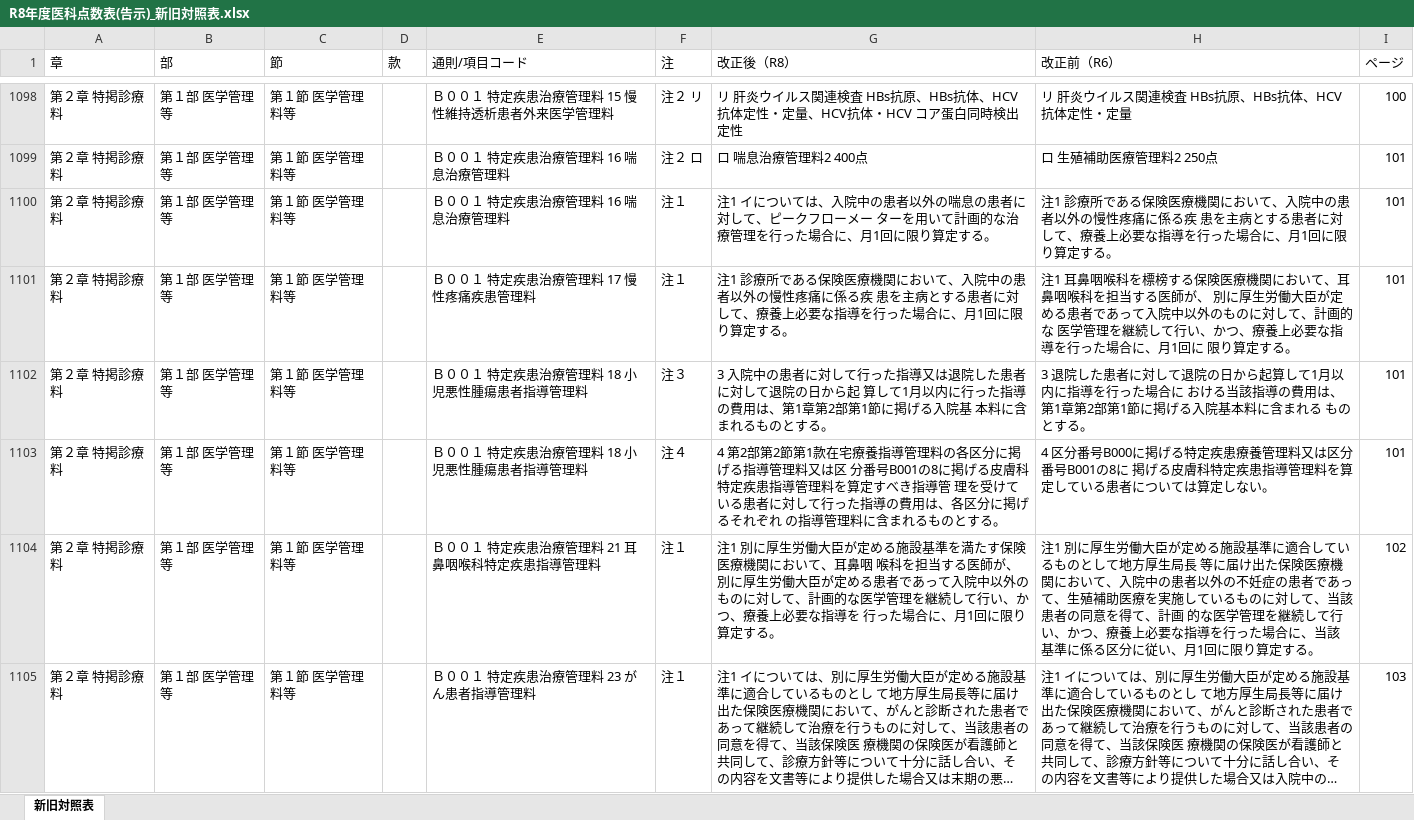
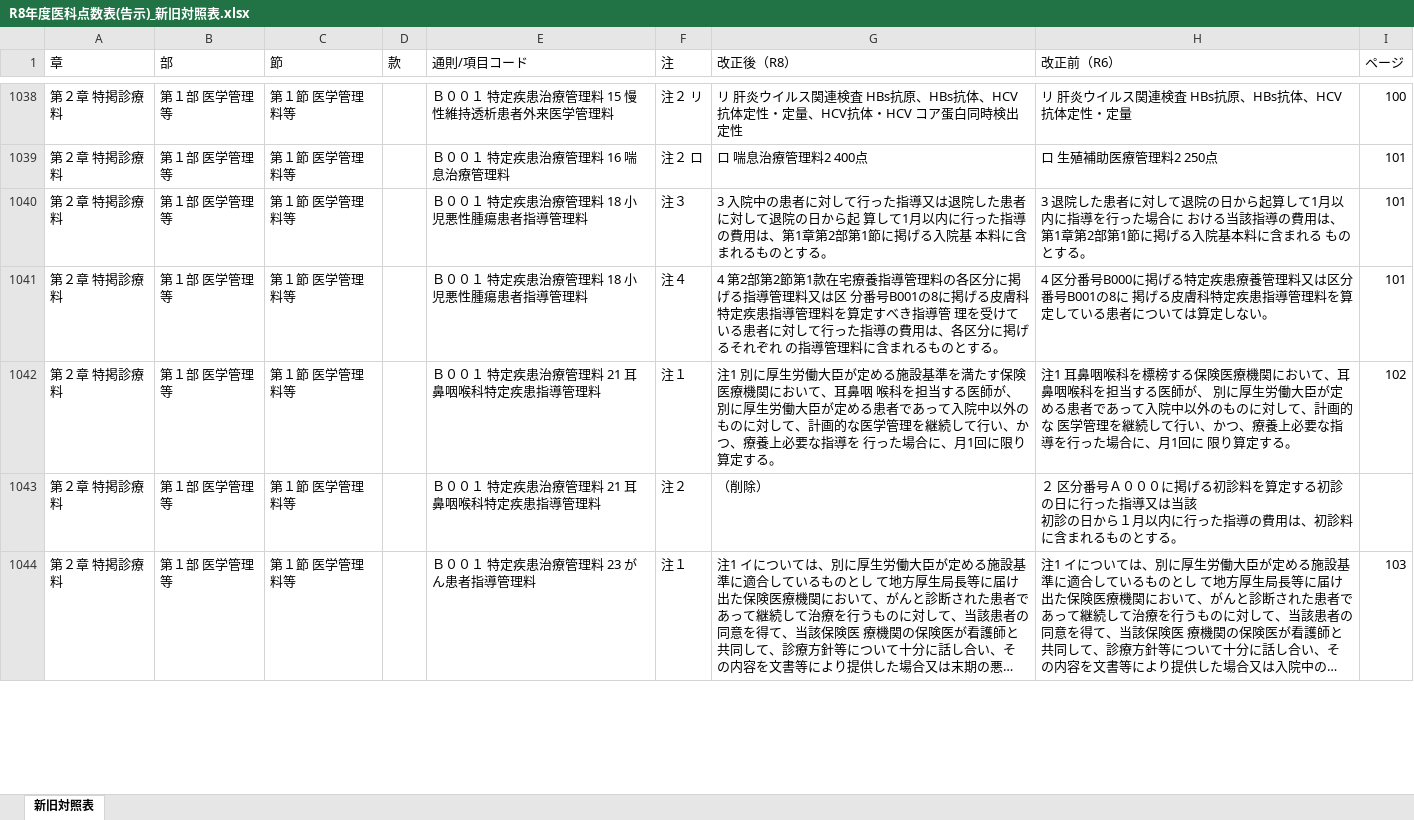
Before and after one commit to peirin1230-ship-it/R8.kaitei, an Excel workbook: 原文/output/R8年度医科点数表(告示)_新旧対照表.xlsx, sheet 新旧対照表, drawn as a sheet; only a part is shown, gaps mark what is left out; long unchanged cells end in …; values as stored, in another font and other column widths than the file's, no cell formats; removed rows and columns are numbered as before the commit, all else as after; ↵ is a line break in a cell; the diff covers the shown part only; the diff names each change by its address in the sheet, - before the commit and + after, or states it on an @@ line.

```diff
--- a/原文/output/R8年度医科点数表(告示)_新旧対照表.xlsx (sheet 新旧対照表)
+++ b/原文/output/R8年度医科点数表(告示)_新旧対照表.xlsx (sheet 新旧対照表)
-row 1100: 第２章 特掲診療料 | 第１部 医学管理等 | 第１節 医学管理料等 |  | Ｂ００１ 特定疾患治療管理料 16 喘息治療管理料 | 注１ | 注1 イについては、入院中の患者以外の喘息の患者に対して、ピークフローメー ターを用いて計画的な治療管理を行った場合に、月1回に限り算定する。 | 注1 診療所である保険医療機関において、入院中の患者以外の慢性疼痛に係る疾 患を主病とする患者に対して、療養上必要な指導を行った場合に、月1回に限 り算定する。 | 101
-row 1101: 第２章 特掲診療料 | 第１部 医学管理等 | 第１節 医学管理料等 |  | Ｂ００１ 特定疾患治療管理料 17 慢性疼痛疾患管理料 | 注１ | 注1 診療所である保険医療機関において、入院中の患者以外の慢性疼痛に係る疾 患を主病とする患者に対して、療養上必要な指導を行った場合に、月1回に限 り算定する。 | 注1 耳鼻咽喉科を標榜する保険医療機関において、耳鼻咽喉科を担当する医師が、 別に厚生労働大臣が定める患者であって入院中以外のものに対して、計画的な 医学管理を継続して行い、かつ、療養上必要な指導を行った場合に、月1回に 限り算定する。 | 101
-H1042 (改正前（R6）): 注1 別に厚生労働大臣が定める施設基準に適合しているものとして地方厚生局長 等に届け出た保険医療機関において、入院中の患者以外の不妊症の患者であっ て、生殖補助医療を実施しているものに対して、当該患者の同意を得て、計画 的な医学管理を継続して行い、かつ、療養上必要な指導を行った場合に、当該 基準に係る区分に従い、月1回に限り算定…
+H1042 (改正前（R6）): 注1 耳鼻咽喉科を標榜する保険医療機関において、耳鼻咽喉科を担当する医師が、 別に厚生労働大臣が定める患者であって入院中以外のものに対して、計画的な 医学管理を継続して行い、かつ、療養上必要な指導を行った場合に、月1回に 限り算定…
+row 1043: 第２章 特掲診療料 | 第１部 医学管理等 | 第１節 医学管理料等 |  | Ｂ００１ 特定疾患治療管理料 21 耳鼻咽喉科特定疾患指導管理料 | 注２ | （削除） | ２ 区分番号Ａ０００に掲げる初診料を算定する初診の日に行った指導又は当該 ↵ 初診の日から１月以内に行った指導の費用は、初診料に含まれるものとする。
```
Also changed, not shown: 30 added rows, 95 removed rows, 2 moved rows and 244 edited cells elsewhere in this sheet, cell formats, R8年度診療報酬改定_新旧対照表.xlsx, 原文/output/R8年度医科点数表(通知)_新旧対照表.xlsx, 4 other files.
